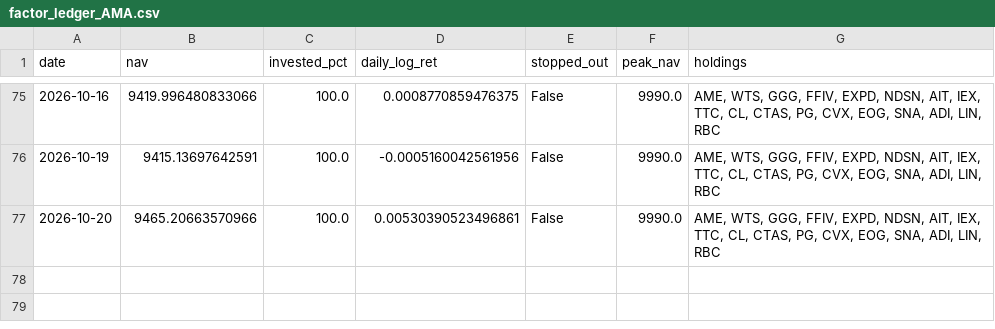
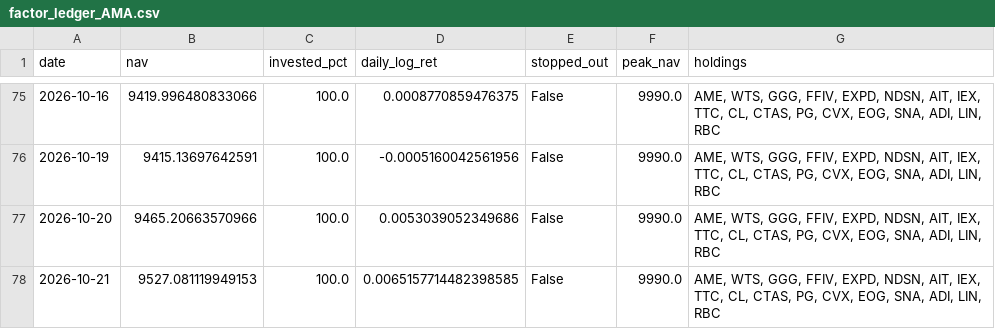
Before and after one commit to Mariokeyrouz/market-dashboard-otp2-paper-trading-, a CSV file: factor_ledger_AMA.csv, drawn as a sheet; only a part is shown, gaps mark what is left out.

```diff
--- a/factor_ledger_AMA.csv
+++ b/factor_ledger_AMA.csv
@@ -76,2 +76,3 @@ date,nav,invested_pct,daily_log_ret,stopped_out,peak_nav,holdings
 2026-10-19,9415.13697642591,100.0,-0.0005160042561956,False,9990.0,"AME, WTS, GGG, FFIV, EXPD, NDSN, AIT, IEX, TTC, CL, CTAS, PG, CVX, EOG, SNA, ADI, LIN, RBC"
-2026-10-20,9465.20663570966,100.0,0.00530390523496861,False,9990.0,"AME, WTS, GGG, FFIV, EXPD, NDSN, AIT, IEX, TTC, CL, CTAS, PG, CVX, EOG, SNA, ADI, LIN, RBC"
+2026-10-20,9465.20663570966,100.0,0.0053039052349686,False,9990.0,"AME, WTS, GGG, FFIV, EXPD, NDSN, AIT, IEX, TTC, CL, CTAS, PG, CVX, EOG, SNA, ADI, LIN, RBC"
+2026-10-21,9527.081119949153,100.0,0.0065157714482398585,False,9990.0,"AME, WTS, GGG, FFIV, EXPD, NDSN, AIT, IEX, TTC, CL, CTAS, PG, CVX, EOG, SNA, ADI, LIN, RBC"
```
Also changed, not shown: factor_ledger.csv, gold_ledger.csv, 14 other files.
